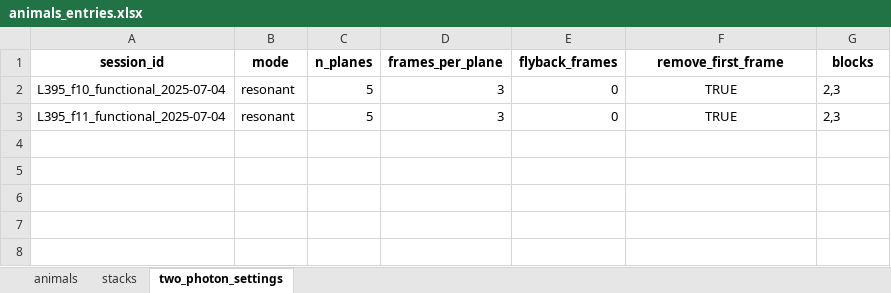
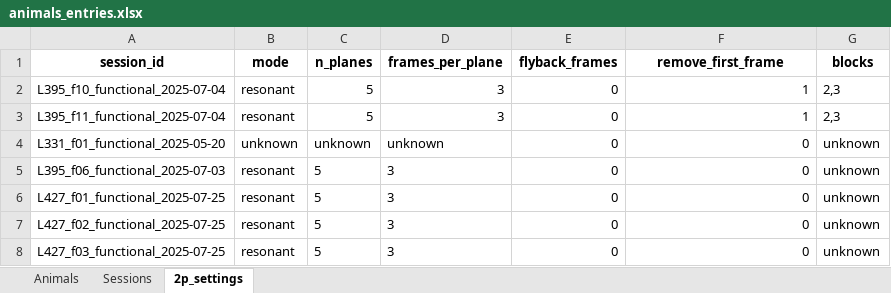
Before and after one commit to LarschLab/social_imaging_scripts, an Excel workbook: metadata/animals_entries.xlsx, sheet 2p_settings, drawn as a sheet; values as stored, in another font and other column widths than the file's, no borders; the diff names each change by its address in the sheet, - before the commit and + after, or states it on an @@ line.

```diff
--- a/metadata/animals_entries.xlsx (sheet 2p_settings)
+++ b/metadata/animals_entries.xlsx (sheet 2p_settings)
-sheet tab: animals
+sheet tab: Animals
-sheet tab: stacks
+sheet tab: Sessions
-sheet tab: two_photon_settings
+sheet tab: 2p_settings
-F2:F3 (remove_first_frame): TRUE
+F2:F3 (remove_first_frame): 1
-F2:F3 alignment: center
+F2:F3 alignment: right
+row 4: L331_f01_functional_2025-05-20 | unknown | unknown | unknown | 0 | 0 | unknown
+row 5: L395_f06_functional_2025-07-03 | resonant | 5 | 3 | 0 | 0 | unknown
+row 6: L427_f01_functional_2025-07-25 | resonant | 5 | 3 | 0 | 0 | unknown
+row 7: L427_f02_functional_2025-07-25 | resonant | 5 | 3 | 0 | 0 | unknown
+row 8: L427_f03_functional_2025-07-25 | resonant | 5 | 3 | 0 | 0 | unknown
```
Also changed, not shown: sheet Sessions, sheet Animals, 2 other files.
